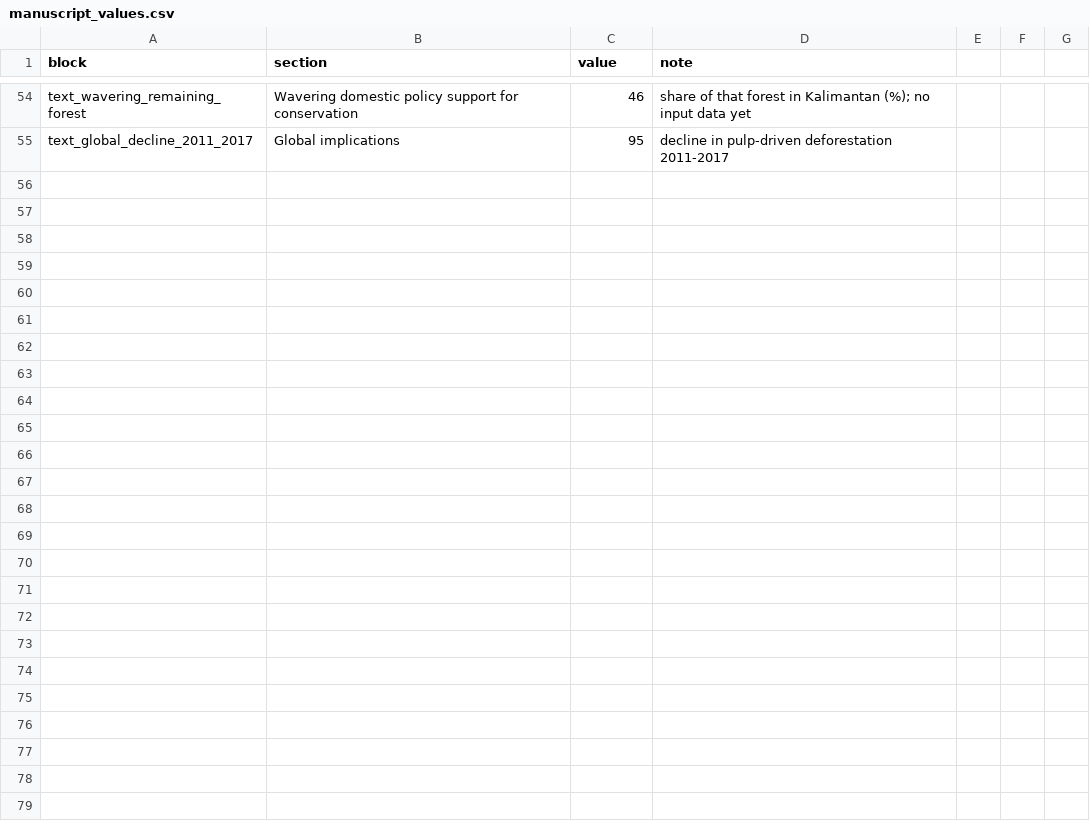
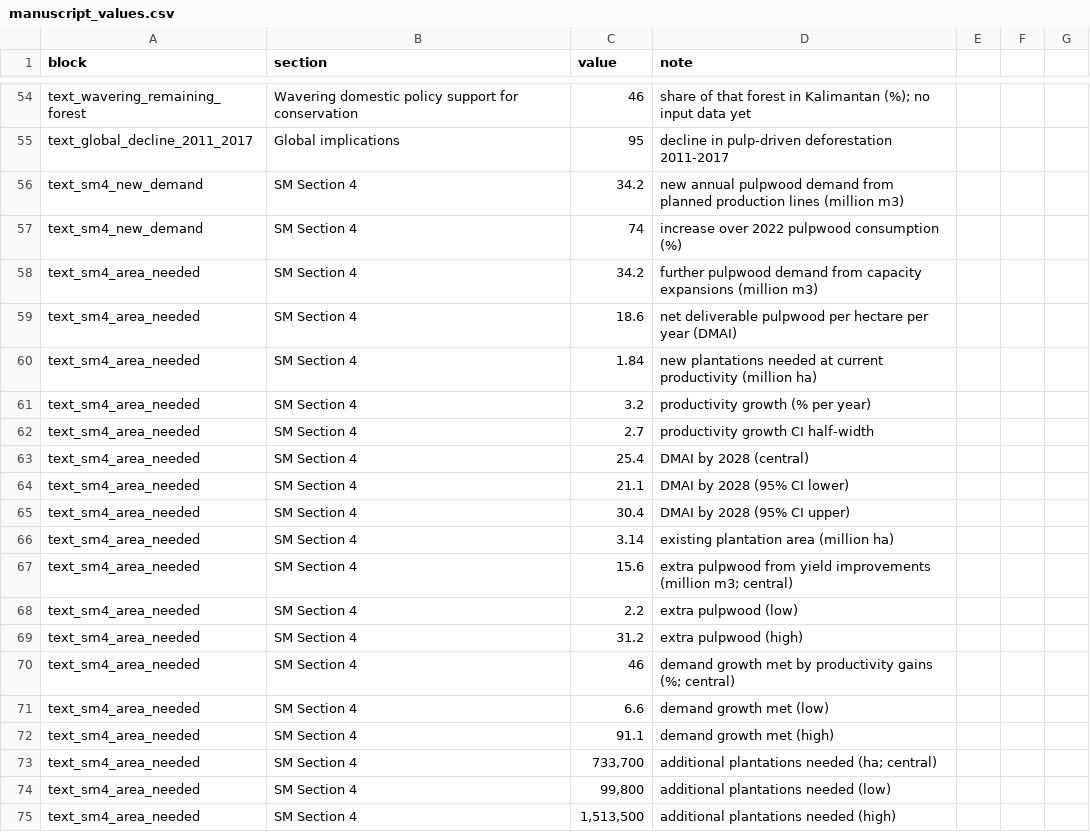
Before and after one commit to jasonjb82/indo_pulp_defor, a CSV file: manuscript/manuscript_values.csv, drawn as a sheet; only a part is shown, gaps mark what is left out.

Commit message:
Update manuscript_values.csv
Align SM Section 4 paragraphs with SM text and add them to manuscript check

```diff
--- a/manuscript/manuscript_values.csv
+++ b/manuscript/manuscript_values.csv
@@ -55 +55,21 @@ text_wavering_remaining_forest,Wavering domestic policy support for conservation
 text_global_decline_2011_2017,Global implications,95,decline in pulp-driven deforestation 2011-2017
+text_sm4_new_demand,SM Section 4,34.2,new annual pulpwood demand from planned production lines (million m3)
+text_sm4_new_demand,SM Section 4,74,increase over 2022 pulpwood consumption (%)
+text_sm4_area_needed,SM Section 4,34.2,further pulpwood demand from capacity expansions (million m3)
+text_sm4_area_needed,SM Section 4,18.6,net deliverable pulpwood per hectare per year (DMAI)
+text_sm4_area_needed,SM Section 4,1.84,new plantations needed at current productivity (million ha)
+text_sm4_area_needed,SM Section 4,3.2,productivity growth (% per year)
+text_sm4_area_needed,SM Section 4,2.7,productivity growth CI half-width
+text_sm4_area_needed,SM Section 4,25.4,DMAI by 2028 (central)
+text_sm4_area_needed,SM Section 4,21.1,DMAI by 2028 (95% CI lower)
+text_sm4_area_needed,SM Section 4,30.4,DMAI by 2028 (95% CI upper)
+text_sm4_area_needed,SM Section 4,3.14,existing plantation area (million ha)
+text_sm4_area_needed,SM Section 4,15.6,extra pulpwood from yield improvements (million m3; central)
+text_sm4_area_needed,SM Section 4,2.2,extra pulpwood (low)
+text_sm4_area_needed,SM Section 4,31.2,extra pulpwood (high)
+text_sm4_area_needed,SM Section 4,46,demand growth met by productivity gains (%; central)
+text_sm4_area_needed,SM Section 4,6.6,demand growth met (low)
+text_sm4_area_needed,SM Section 4,91.1,demand growth met (high)
+text_sm4_area_needed,SM Section 4,"733,700",additional plantations needed (ha; central)
+text_sm4_area_needed,SM Section 4,"99,800",additional plantations needed (low)
+text_sm4_area_needed,SM Section 4,"1,513,500",additional plantations needed (high)
```
